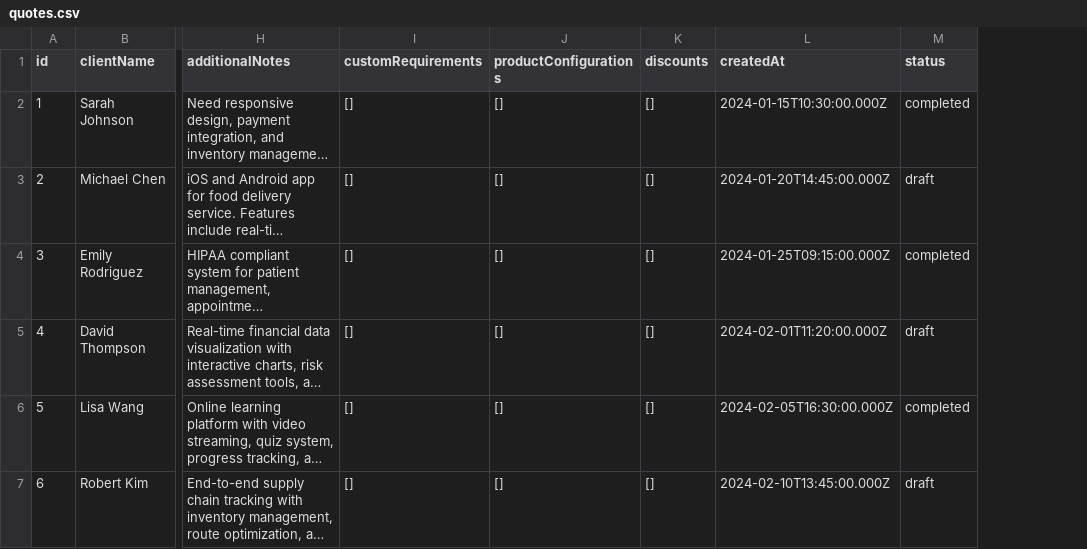
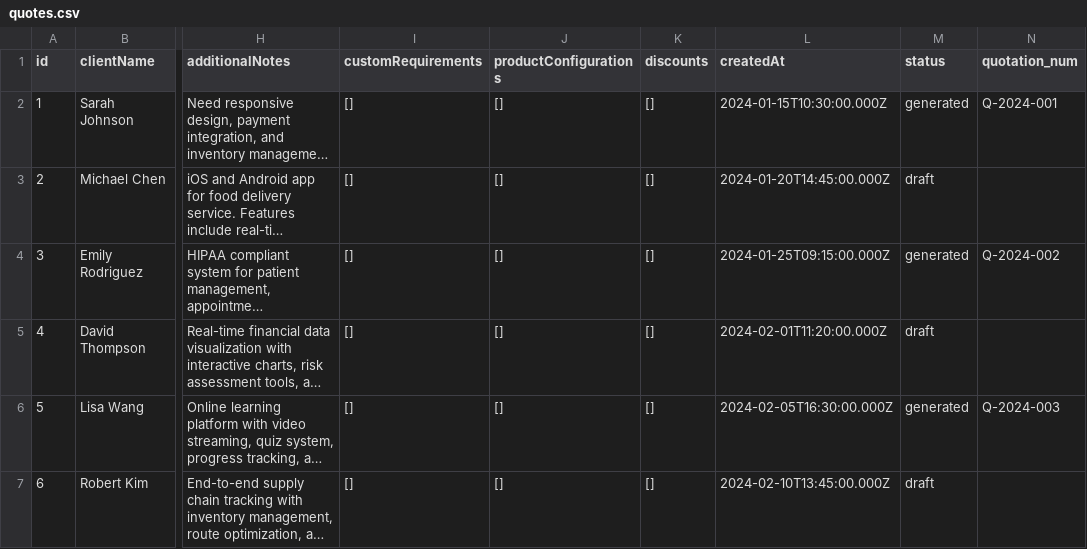
Before and after one commit to koshanqari/saas_quote_gen, a CSV file: data/quotes.csv, drawn as a sheet; only a part is shown, gaps mark what is left out; long unchanged cells end in …; the diff covers the shown part only; the diff names each change by its address in the sheet, - before the commit and + after, or states it on an @@ line.

```diff
--- a/data/quotes.csv
+++ b/data/quotes.csv
+column N (quotation_num), rows 2-6: Q-2024-001 |  | Q-2024-002 |  | Q-2024-003
-M2 (status): completed
+M2 (status): generated
-M4 (status): completed
+M4 (status): generated
-M6 (status): completed
+M6 (status): generated
```
Also changed, not shown: 1 added row and 2 edited cells elsewhere in this file, data/quote_config.csv, 8 other files.
